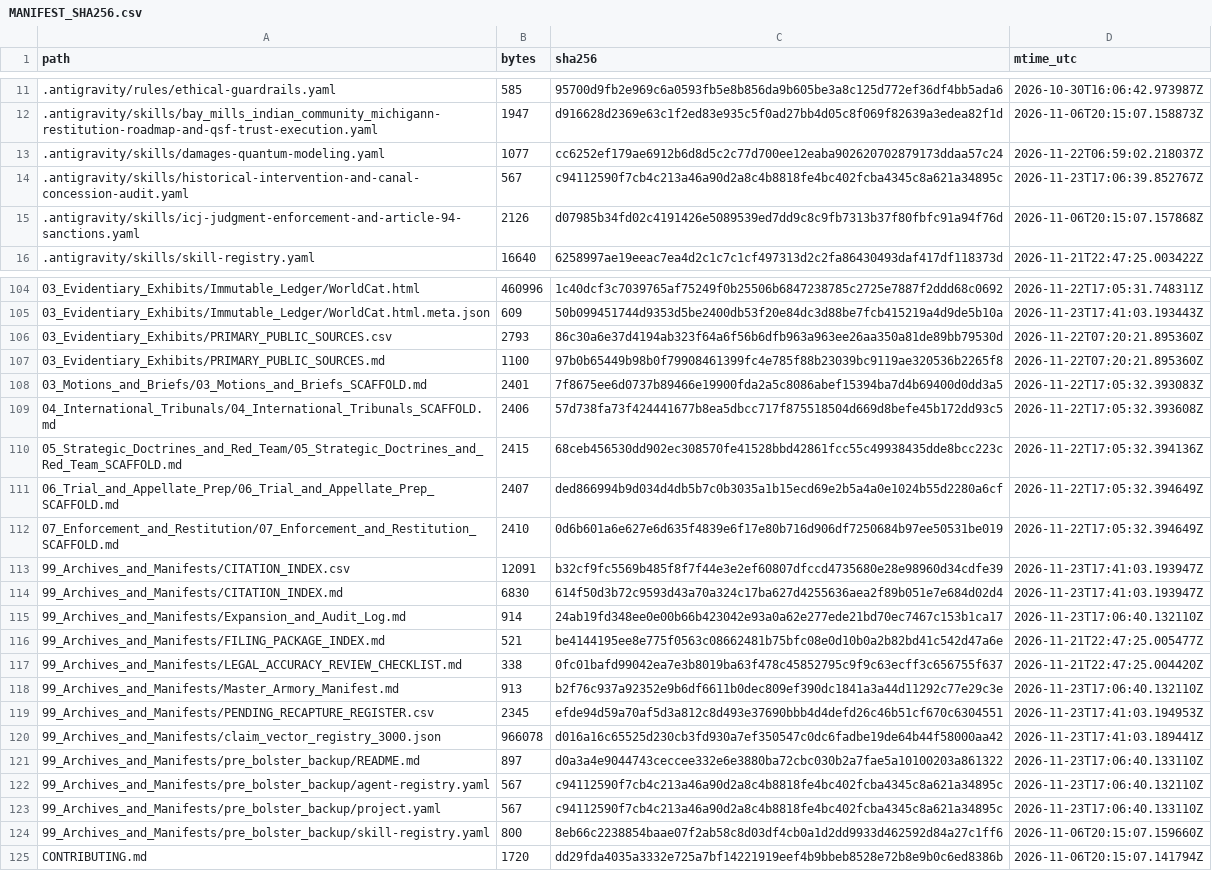
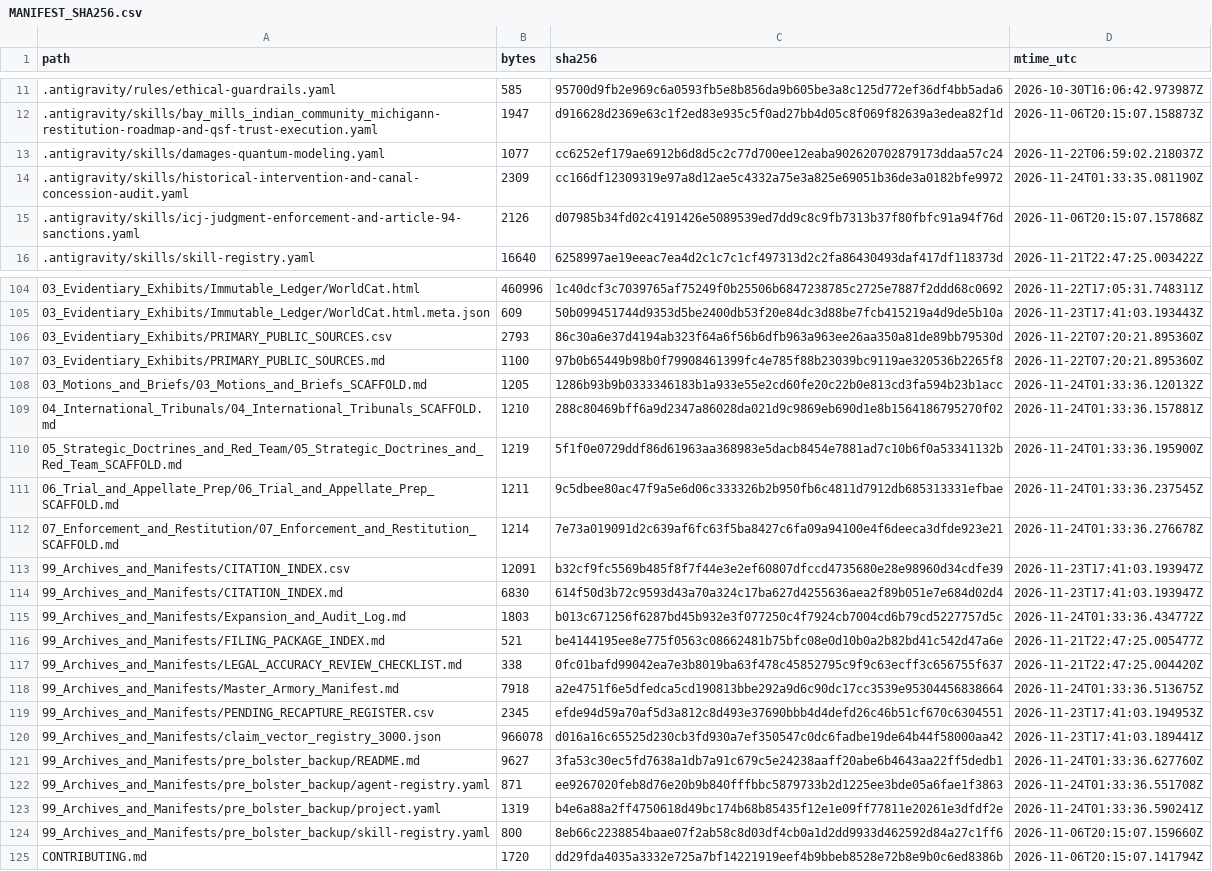
Before and after one commit to GlobalRestitutionAlliance/turtle-island-us-mi-bay-mills-indian-community-michigan-master-litigation, a CSV file: 99_Archives_and_Manifests/MANIFEST_SHA256.csv, drawn as a sheet; only a part is shown, gaps mark what is left out; the diff covers the shown part only.

Commit message:
REVERTED DUE TO UNPROMPTED MASS J3WFICATED DATA CORRUPTION BY COMPROMISED BIASED LLM/ARTIFICIAL INTELLIGENCE MODELS

```diff
--- a/99_Archives_and_Manifests/MANIFEST_SHA256.csv
+++ b/99_Archives_and_Manifests/MANIFEST_SHA256.csv
@@ -13,3 +13,3 @@ path,bytes,sha256,mtime_utc
 .antigravity/skills/damages-quantum-modeling.yaml,1077,cc6252ef179ae6912b6d8d5c2c77d700ee12eaba902620702879173ddaa57c24,2026-11-22T06:59:02.218037Z
-.antigravity/skills/historical-intervention-and-canal-concession-audit.yaml,567,c94112590f7cb4c213a46a90d2a8c4b8818fe4bc402fcba4345c8a621a34895c,2026-11-23T17:06:39.852767Z
+.antigravity/skills/historical-intervention-and-canal-concession-audit.yaml,2309,cc166df12309319e97a8d12ae5c4332a75e3a825e69051b36de3a0182bfe9972,2026-11-24T01:33:35.081190Z
 .antigravity/skills/icj-judgment-enforcement-and-article-94-sanctions.yaml,2126,d07985b34fd02c4191426e5089539ed7dd9c8c9fb7313b37f80fbfc91a94f76d,2026-11-06T20:15:07.157868Z
@@ -107,18 +107,18 @@ path,bytes,sha256,mtime_utc
 03_Evidentiary_Exhibits/PRIMARY_PUBLIC_SOURCES.md,1100,97b0b65449b98b0f79908461399fc4e785f88b23039bc9119ae320536b2265f8,2026-11-22T07:20:21.895360Z
-03_Motions_and_Briefs/03_Motions_and_Briefs_SCAFFOLD.md,2401,7f8675ee6d0737b89466e19900fda2a5c8086abef15394ba7d4b69400d0dd3a5,2026-11-22T17:05:32.393083Z
-04_International_Tribunals/04_International_Tribunals_SCAFFOLD.md,2406,57d738fa73f424441677b8ea5dbcc717f875518504d669d8befe45b172dd93c5,2026-11-22T17:05:32.393608Z
-05_Strategic_Doctrines_and_Red_Team/05_Strategic_Doctrines_and_Red_Team_SCAFFOLD.md,2415,68ceb456530dd902ec308570fe41528bbd42861fcc55c49938435dde8bcc223c,2026-11-22T17:05:32.394136Z
-06_Trial_and_Appellate_Prep/06_Trial_and_Appellate_Prep_SCAFFOLD.md,2407,ded866994b9d034d4db5b7c0b3035a1b15ecd69e2b5a4a0e1024b55d2280a6cf,2026-11-22T17:05:32.394649Z
-07_Enforcement_and_Restitution/07_Enforcement_and_Restitution_SCAFFOLD.md,2410,0d6b601a6e627e6d635f4839e6f17e80b716d906df7250684b97ee50531be019,2026-11-22T17:05:32.394649Z
+03_Motions_and_Briefs/03_Motions_and_Briefs_SCAFFOLD.md,1205,1286b93b9b0333346183b1a933e55e2cd60fe20c22b0e813cd3fa594b23b1acc,2026-11-24T01:33:36.120132Z
+04_International_Tribunals/04_International_Tribunals_SCAFFOLD.md,1210,288c80469bff6a9d2347a86028da021d9c9869eb690d1e8b1564186795270f02,2026-11-24T01:33:36.157881Z
+05_Strategic_Doctrines_and_Red_Team/05_Strategic_Doctrines_and_Red_Team_SCAFFOLD.md,1219,5f1f0e0729ddf86d61963aa368983e5dacb8454e7881ad7c10b6f0a53341132b,2026-11-24T01:33:36.195900Z
+06_Trial_and_Appellate_Prep/06_Trial_and_Appellate_Prep_SCAFFOLD.md,1211,9c5dbee80ac47f9a5e6d06c333326b2b950fb6c4811d7912db685313331efbae,2026-11-24T01:33:36.237545Z
+07_Enforcement_and_Restitution/07_Enforcement_and_Restitution_SCAFFOLD.md,1214,7e73a019091d2c639af6fc63f5ba8427c6fa09a94100e4f6deeca3dfde923e21,2026-11-24T01:33:36.276678Z
 99_Archives_and_Manifests/CITATION_INDEX.csv,12091,b32cf9fc5569b485f8f7f44e3e2ef60807dfccd4735680e28e98960d34cdfe39,2026-11-23T17:41:03.193947Z
 99_Archives_and_Manifests/CITATION_INDEX.md,6830,614f50d3b72c9593d43a70a324c17ba627d4255636aea2f89b051e7e684d02d4,2026-11-23T17:41:03.193947Z
-99_Archives_and_Manifests/Expansion_and_Audit_Log.md,914,24ab19fd348ee0e00b66b423042e93a0a62e277ede21bd70ec7467c153b1ca17,2026-11-23T17:06:40.132110Z
+99_Archives_and_Manifests/Expansion_and_Audit_Log.md,1803,b013c671256f6287bd45b932e3f077250c4f7924cb7004cd6b79cd5227757d5c,2026-11-24T01:33:36.434772Z
 99_Archives_and_Manifests/FILING_PACKAGE_INDEX.md,521,be4144195ee8e775f0563c08662481b75bfc08e0d10b0a2b82bd41c542d47a6e,2026-11-21T22:47:25.005477Z
 99_Archives_and_Manifests/LEGAL_ACCURACY_REVIEW_CHECKLIST.md,338,0fc01bafd99042ea7e3b8019ba63f478c45852795c9f9c63ecff3c656755f637,2026-11-21T22:47:25.004420Z
-99_Archives_and_Manifests/Master_Armory_Manifest.md,913,b2f76c937a92352e9b6df6611b0dec809ef390dc1841a3a44d11292c77e29c3e,2026-11-23T17:06:40.132110Z
+99_Archives_and_Manifests/Master_Armory_Manifest.md,7918,a2e4751f6e5dfedca5cd190813bbe292a9d6c90dc17cc3539e95304456838664,2026-11-24T01:33:36.513675Z
 99_Archives_and_Manifests/PENDING_RECAPTURE_REGISTER.csv,2345,efde94d59a70af5d3a812c8d493e37690bbb4d4defd26c46b51cf670c6304551,2026-11-23T17:41:03.194953Z
 99_Archives_and_Manifests/claim_vector_registry_3000.json,966078,d016a16c65525d230cb3fd930a7ef350547c0dc6fadbe19de64b44f58000aa42,2026-11-23T17:41:03.189441Z
-99_Archives_and_Manifests/pre_bolster_backup/README.md,897,d0a3a4e9044743ceccee332e6e3880ba72cbc030b2a7fae5a10100203a861322,2026-11-23T17:06:40.133110Z
-99_Archives_and_Manifests/pre_bolster_backup/agent-registry.yaml,567,c94112590f7cb4c213a46a90d2a8c4b8818fe4bc402fcba4345c8a621a34895c,2026-11-23T17:06:40.132110Z
-99_Archives_and_Manifests/pre_bolster_backup/project.yaml,567,c94112590f7cb4c213a46a90d2a8c4b8818fe4bc402fcba4345c8a621a34895c,2026-11-23T17:06:40.133110Z
+99_Archives_and_Manifests/pre_bolster_backup/README.md,9627,3fa53c30ec5fd7638a1db7a91c679c5e24238aaff20abe6b4643aa22ff5dedb1,2026-11-24T01:33:36.627760Z
+99_Archives_and_Manifests/pre_bolster_backup/agent-registry.yaml,871,ee9267020feb8d76e20b9b840fffbbc5879733b2d1225ee3bde05a6fae1f3863,2026-11-24T01:33:36.551708Z
+99_Archives_and_Manifests/pre_bolster_backup/project.yaml,1319,b4e6a88a2ff4750618d49bc174b68b85435f12e1e09ff77811e20261e3dfdf2e,2026-11-24T01:33:36.590241Z
 99_Archives_and_Manifests/pre_bolster_backup/skill-registry.yaml,800,8eb66c2238854baae07f2ab58c8d03df4cb0a1d2dd9933d462592d84a27c1ff6,2026-11-06T20:15:07.159660Z
```
Also changed, not shown: 77 edited cells elsewhere in this file, 37 other files.
